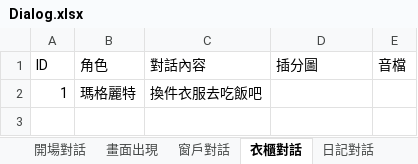
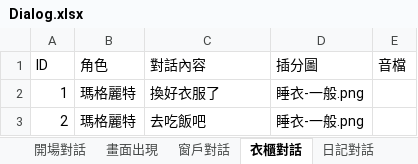
Before and after one commit to YUHAN9302/six, an Excel workbook: Assets/StreamingAssets/Dialog.xlsx, sheet 衣櫃對話, drawn as a sheet; values as stored, in another font and other column widths than the file's, no borders; the diff names each change by its address in the sheet, - before the commit and + after, or states it on an @@ line.

```diff
--- a/Assets/StreamingAssets/Dialog.xlsx (sheet 衣櫃對話)
+++ b/Assets/StreamingAssets/Dialog.xlsx (sheet 衣櫃對話)
-C2 (對話內容): 換件衣服去吃飯吧
+C2 (對話內容): 換好衣服了
-D2 (插分圖): (empty)
+D2 (插分圖): 睡衣-一般.png
+row 3: 2 | 瑪格麗特 | 去吃飯吧 | 睡衣-一般.png
```
Also changed, not shown: sheet 開場對話, sheet 未開門對話, sheet 照片對話, sheet 日記對話, sheet 畫對話, sheet 窗戶對話, 2 more sheets, 31 other files.
